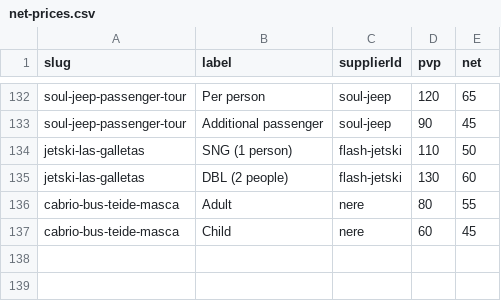
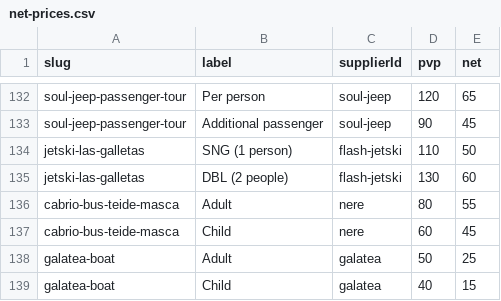
Before and after one commit to forrestburnsbooking-max/tenerify, a CSV file: data/net-prices.csv, drawn as a sheet; only a part is shown, gaps mark what is left out; the diff names each change by its address in the sheet, - before the commit and + after, or states it on an @@ line.

```diff
--- a/data/net-prices.csv
+++ b/data/net-prices.csv
+row 138: galatea-boat | Adult | galatea | 50 | 25
+row 139: galatea-boat | Child | galatea | 40 | 15
```
Also changed, not shown: 3 other files.
